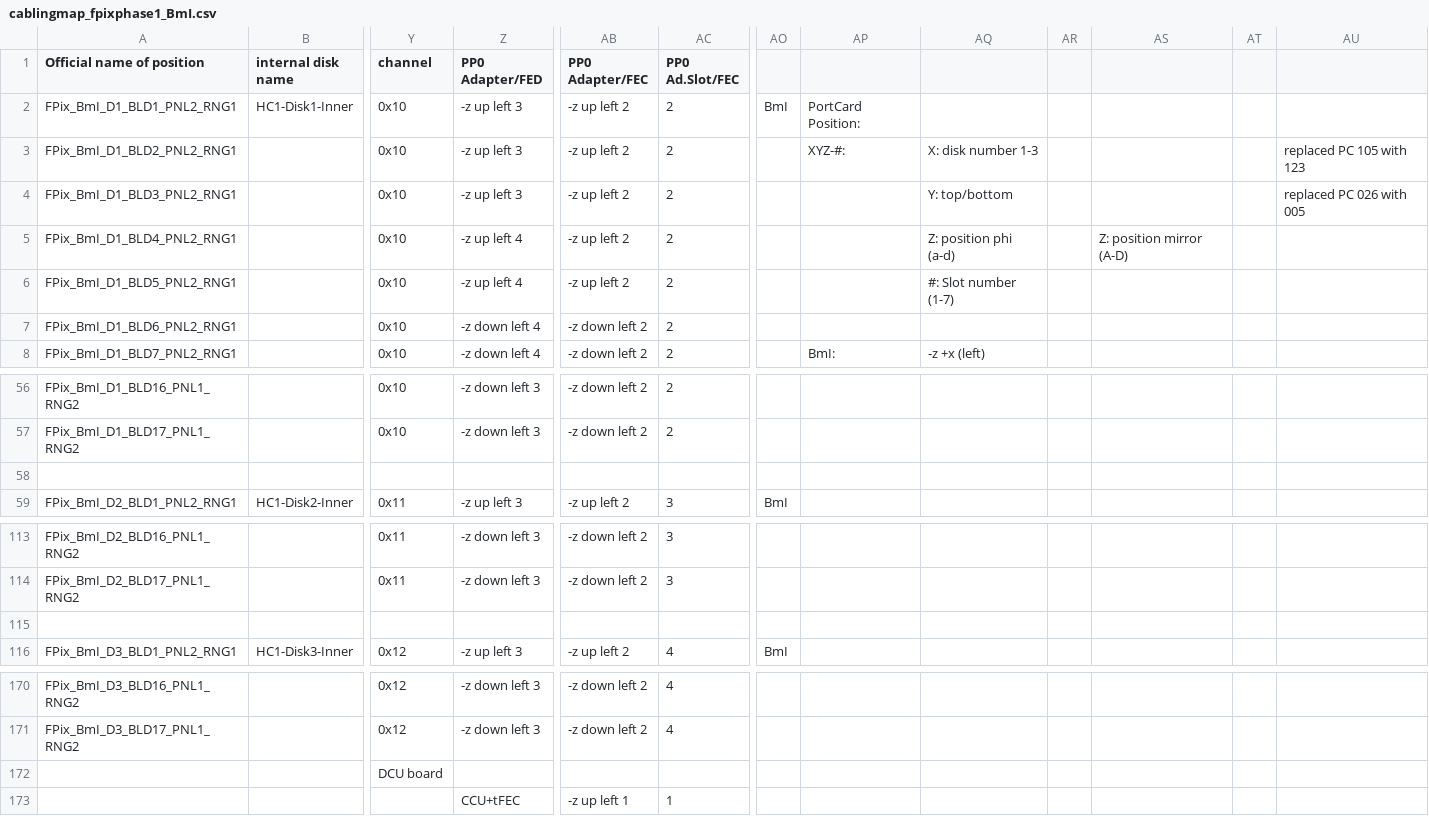
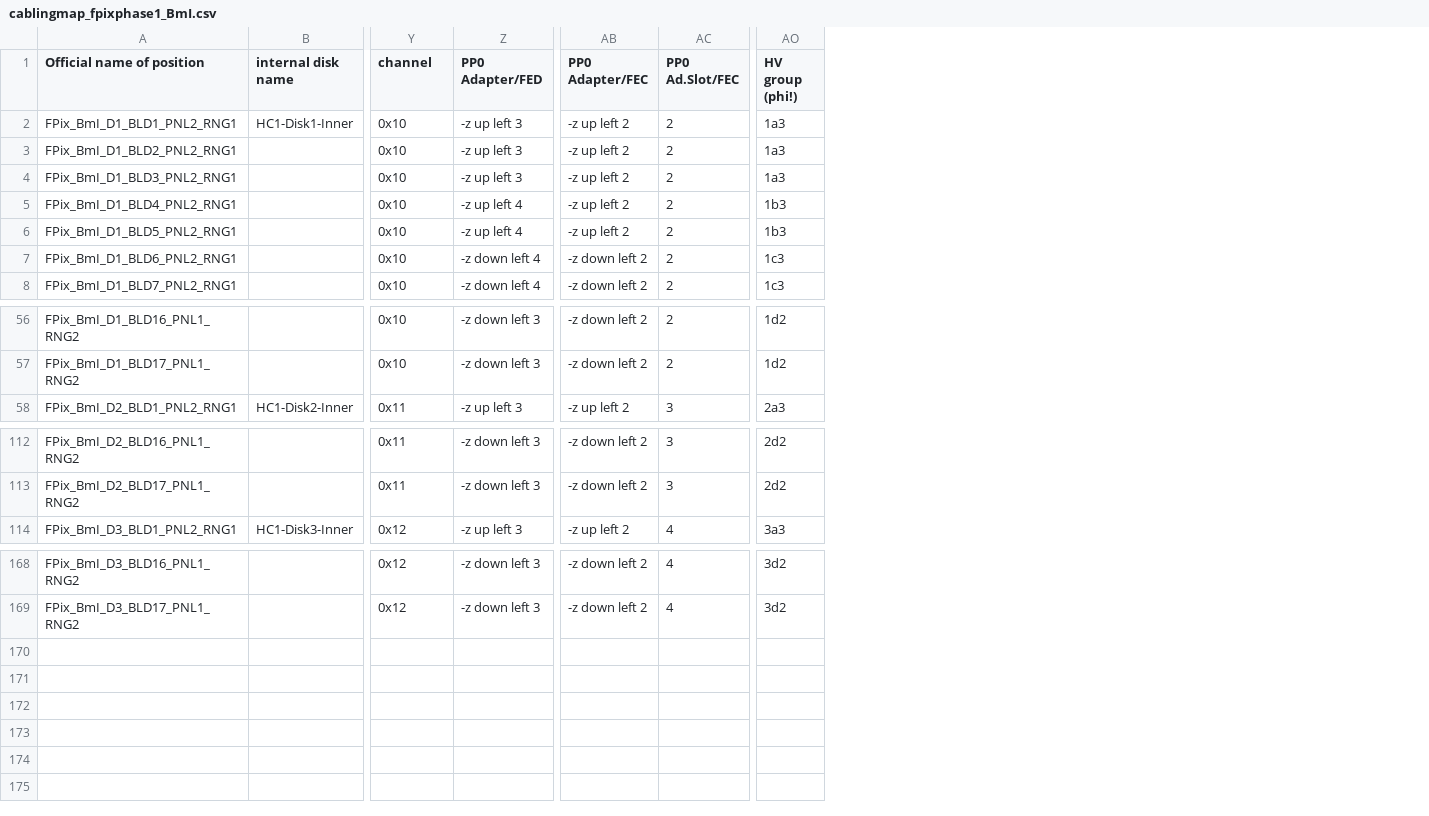
Before and after one commit to mialiu149/fpixphase1, a CSV file: MakePixelConfigs/csv/cablingmap_fpixphase1_BmI.csv, drawn as a sheet; only a part is shown, gaps mark what is left out; removed rows and columns are numbered as before the commit, all else as after; rows hold the shown columns only; the diff names each change by its address in the sheet, - before the commit and + after, or states it on an @@ line.

```diff
--- a/MakePixelConfigs/csv/cablingmap_fpixphase1_BmI.csv
+++ b/MakePixelConfigs/csv/cablingmap_fpixphase1_BmI.csv
-column AO, row 2: BmI; row 59: BmI; row 116: BmI
-column AP, rows 2-8: PortCard Position: | XYZ-#: |  |  |  |  | BmI:
-column AQ, rows 3-8: X: disk number 1-3 | Y: top/bottom | Z: position phi (a-d) | #: Slot number (1-7) |  | -z +x (left)
-column AR, empty
-column AS, row 5: Z: position mirror (A-D)
-column AT, empty
-column AU, rows 3-4: replaced PC 105 with 123 | replaced PC 026 with 005
+column AO (HV group (phi!)), rows 2-8: 1a3 | 1a3 | 1a3 | 1b3 | 1b3 | 1c3 | 1c3; rows 56-58: 1d2 | 1d2 | 2a3; rows 112-114: 2d2 | 2d2 | 3a3; rows 168-169: 3d2 | 3d2
-row 58: (empty)
-row 115: (empty)
-row 172:  |  | DCU board
-row 173:  |  |  | CCU+tFEC | -z up left 1 | 1
```
Also changed, not shown: MakePixelConfigs/csv/cablingmap_fpixphase1_BpO.csv.
